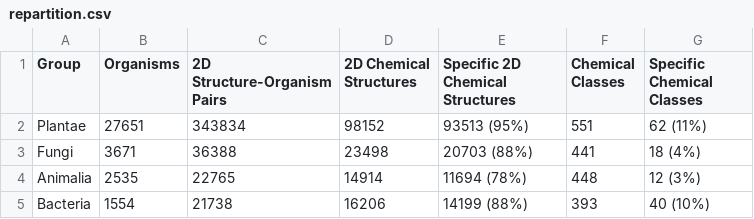
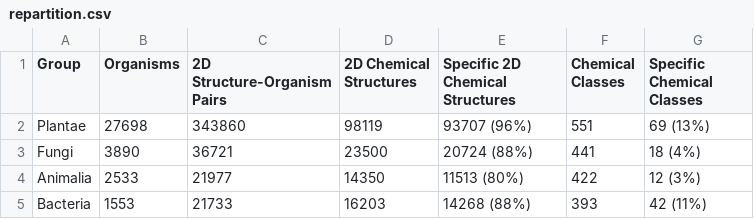
Before and after one commit to lotusnprod/lotus-processor, a CSV file: docs/repartition.csv, drawn as a sheet.

```diff
--- a/docs/repartition.csv
+++ b/docs/repartition.csv
@@ -1,5 +1,5 @@
 Group,Organisms,2D Structure-Organism Pairs,2D Chemical Structures,Specific 2D Chemical Structures,Chemical Classes,Specific Chemical Classes
-Plantae,27651,343834,98152,93513 (95%),551,62 (11%)
-Fungi,3671,36388,23498,20703 (88%),441,18 (4%)
-Animalia,2535,22765,14914,11694 (78%),448,12 (3%)
-Bacteria,1554,21738,16206,14199 (88%),393,40 (10%)
+Plantae,27698,343860,98119,93707 (96%),551,69 (13%)
+Fungi,3890,36721,23500,20724 (88%),441,18 (4%)
+Animalia,2533,21977,14350,11513 (80%),422,12 (3%)
+Bacteria,1553,21733,16203,14268 (88%),393,42 (11%)
```
Also changed, not shown: docs/dataset.csv, 1 other file.
